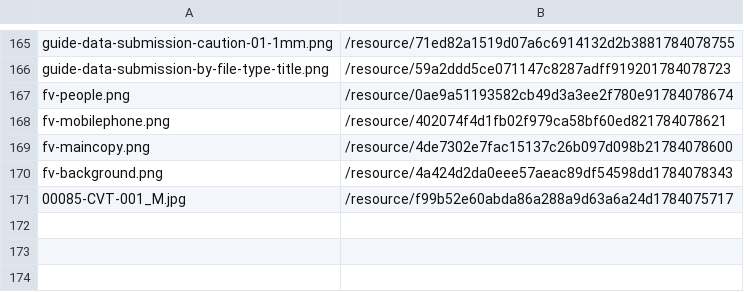
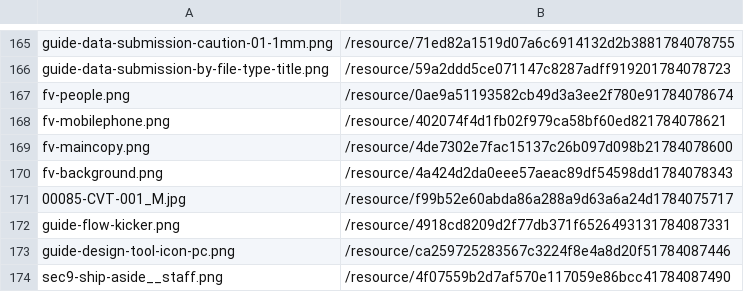
Before and after one commit to satodaichi0204/Print-world, a TSV file: mt-integration/resource-map.tsv, drawn as a sheet; only a part is shown, gaps mark what is left out; the diff names each change by its address in the sheet, - before the commit and + after, or states it on an @@ line.

```diff
--- a/mt-integration/resource-map.tsv
+++ b/mt-integration/resource-map.tsv
+row 172: guide-flow-kicker.png | /resource/4918cd8209d2f77db371f6526493131784087331
+row 173: guide-design-tool-icon-pc.png | /resource/ca259725283567c3224f8e4a8d20f51784087446
+row 174: sec9-ship-aside__staff.png | /resource/4f07559b2d7af570e117059e86bcc41784087490
```
Also changed, not shown: 3 other files.
